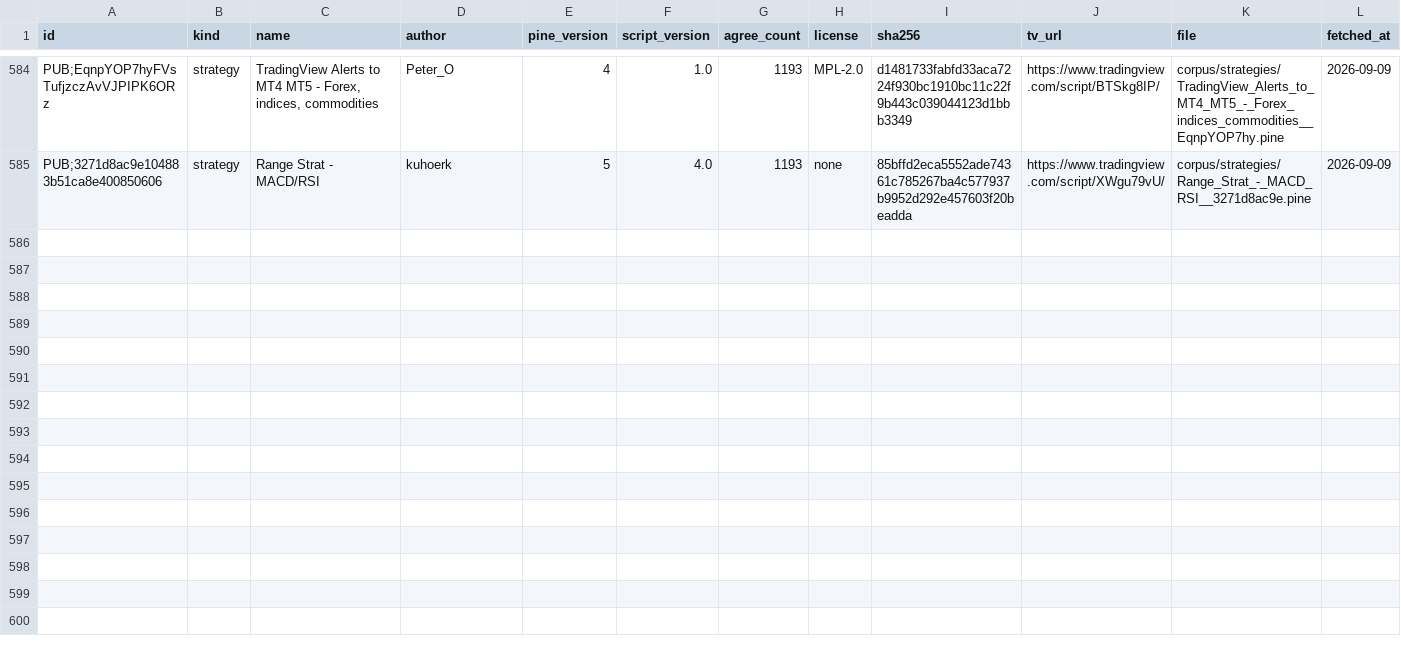
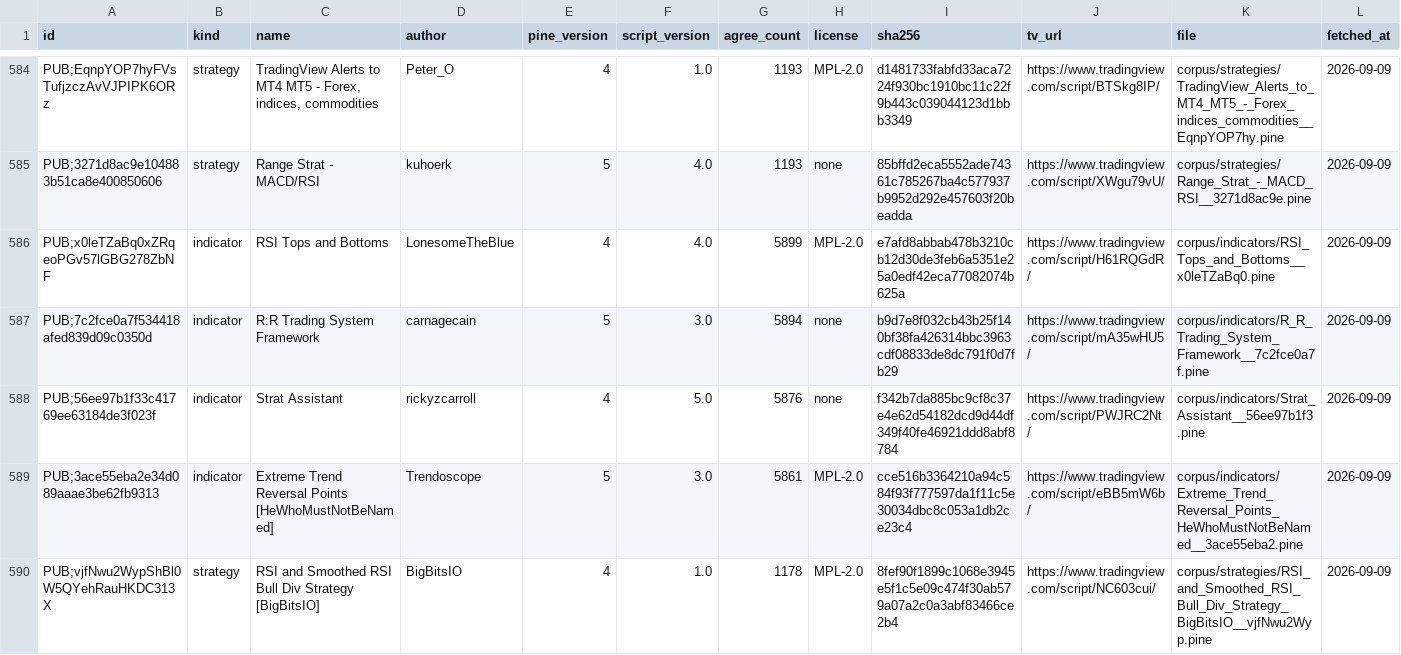
Before and after one commit to PyneSys/pyne-in-the-wild, a CSV file: corpus/manifest.csv, drawn as a sheet; only a part is shown, gaps mark what is left out; rows hold the shown columns only; the diff covers the shown part only; the diff names each change by its address in the sheet, - before the commit and + after, or states it on an @@ line.

```diff
--- a/corpus/manifest.csv
+++ b/corpus/manifest.csv
+row 586: PUB;x0leTZaBq0xZRqeoPGv57lGBG278ZbNF | indicator | RSI Tops and Bottoms | LonesomeTheBlue | 4 | 4.0 | 5899 | MPL-2.0 | e7afd8abbab478b3210cb12d30de3feb6a5351e25a0edf42eca77082074b625a | https://www.tradingview.com/script/H61RQGdR/ | corpus/indicators/RSI_Tops_and_Bottoms__x0leTZaBq0.pine | 2026-09-09
+row 587: PUB;7c2fce0a7f534418afed839d09c0350d | indicator | R:R Trading System Framework | carnagecain | 5 | 3.0 | 5894 | none | b9d7e8f032cb43b25f140bf38fa426314bbc3963cdf08833de8dc791f0d7fb29 | https://www.tradingview.com/script/mA35wHU5/ | corpus/indicators/R_R_Trading_System_Framework__7c2fce0a7f.pine | 2026-09-09
+row 588: PUB;56ee97b1f33c41769ee63184de3f023f | indicator | Strat Assistant | rickyzcarroll | 4 | 5.0 | 5876 | none | f342b7da885bc9cf8c37e4e62d54182dcd9d44df349f40fe46921ddd8abf8784 | https://www.tradingview.com/script/PWJRC2Nt/ | corpus/indicators/Strat_Assistant__56ee97b1f3.pine | 2026-09-09
+row 589: PUB;3ace55eba2e34d089aaae3be62fb9313 | indicator | Extreme Trend Reversal Points [HeWhoMustNotBeNamed] | Trendoscope | 5 | 3.0 | 5861 | MPL-2.0 | cce516b3364210a94c584f93f777597da1f11c5e30034dbc8c053a1db2ce23c4 | https://www.tradingview.com/script/eBB5mW6b/ | corpus/indicators/Extreme_Trend_Reversal_Points_HeWhoMustNotBeNamed__3ace55eba2.pine | 2026-09-09
+row 590: PUB;vjfNwu2WypShBl0W5QYehRauHKDC313X | strategy | RSI and Smoothed RSI Bull Div Strategy [BigBitsIO] | BigBitsIO | 4 | 1.0 | 1178 | MPL-2.0 | 8fef90f1899c1068e3945e5f1c5e09c474f30ab579a07a2c0a3abf83466ce2b4 | https://www.tradingview.com/script/NC603cui/ | corpus/strategies/RSI_and_Smoothed_RSI_Bull_Div_Strategy_BigBitsIO__vjfNwu2Wyp.pine | 2026-09-09
```
Also changed, not shown: 5 added rows elsewhere in this file, corpus/libs/manifest.csv, corpus/quarantine/manifest.csv, 28 other files.
